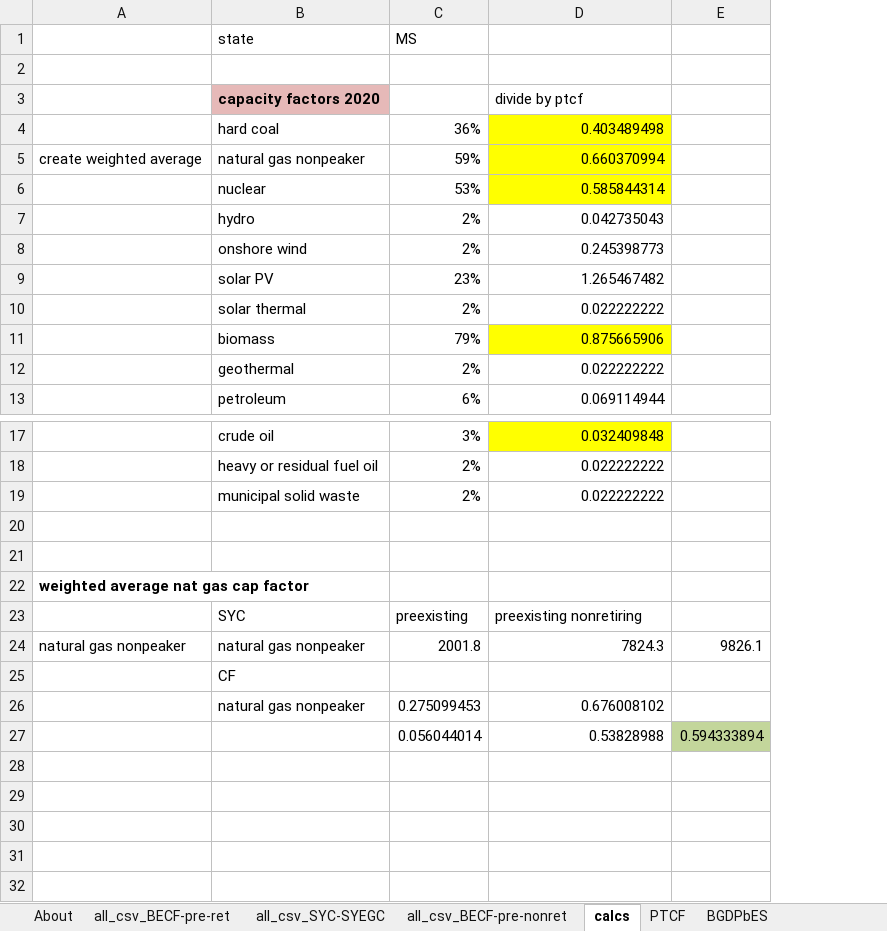
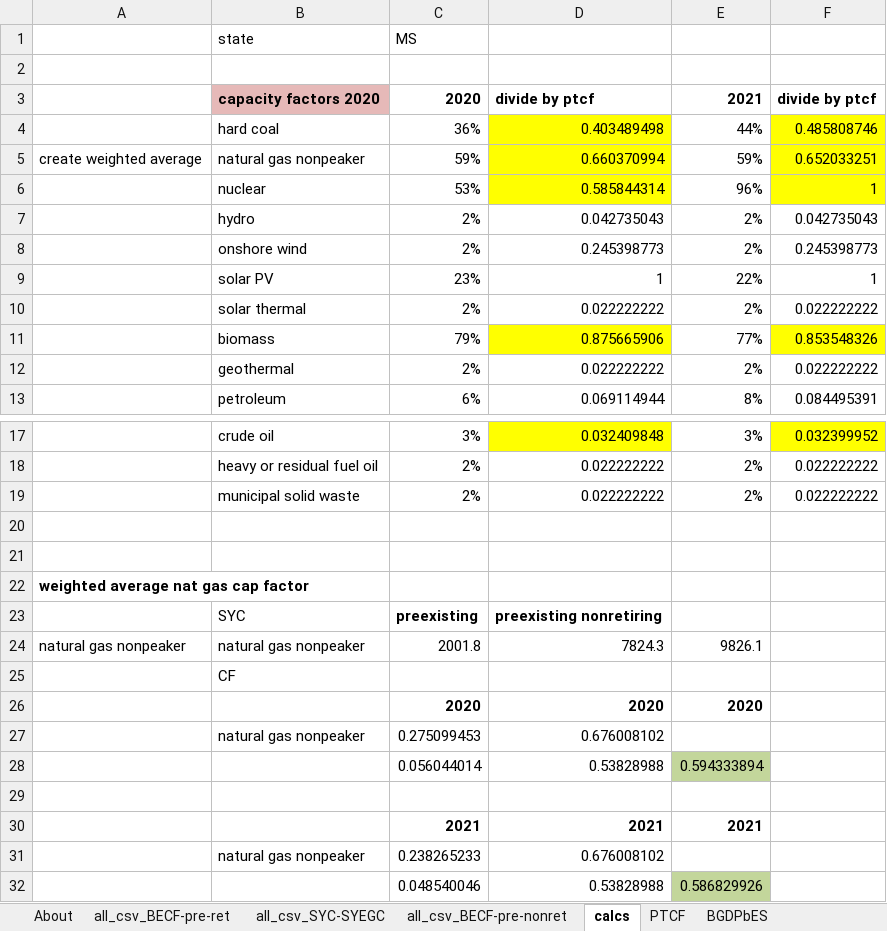
Before and after one commit to EnergyInnovation/eps-mississippi, an Excel workbook: InputData/elec/BGDPbES/BAU Guaranteed Dispatch Perc by Elec Source.xlsx, sheet calcs, drawn as a sheet; only a part is shown, gaps mark what is left out; values as stored, in another font and other column widths than the file's, no borders; removed rows and columns are numbered as before the commit, all else as after; the diff names each change by its address in the sheet, - before the commit and + after, or states it on an @@ line.

```diff
--- a/InputData/elec/BGDPbES/BAU Guaranteed Dispatch Perc by Elec Source.xlsx (sheet calcs)
+++ b/InputData/elec/BGDPbES/BAU Guaranteed Dispatch Perc by Elec Source.xlsx (sheet calcs)
-column E, rows 24-27: 9826.1 |  |  | 0.594333894
+column E, rows 3-13: 2021 | 44% | 59% | 96% | 2% | 2% | 22% | 2% | 77% | 2% | 8%; rows 17-24: 3% | 2% | 2% |  |  |  |  | 9826.1; row 28: 0.594333894
+column F, rows 3-13: divide by ptcf | 0.485808746 | 0.652033251 | 1 | 0.042735043 | 0.245398773 | 1 | 0.022222222 | 0.853548326 | 0.022222222 | 0.084495391; rows 17-19: 0.032399952 | 0.022222222 | 0.022222222
-C3: (empty)
+C3: 2020
-D3 bold: off
+D3 bold: on
-D9: 1.265467482
+D9: 1
-C23:D23 bold: off
+C23:D23 bold: on
+row 26:  |  | 2020 | 2020 | 2020
+row 29: (empty)
+row 30:  |  | 2021 | 2021 | 2021
+row 31:  | natural gas nonpeaker | 0.238265233 | 0.676008102
+row 32:  |  | 0.048540046 | 0.53828988 | 0.586829926
```
Also changed, not shown: sheet all_csv_BECF-pre-ret, sheet BGDPbES, sheet About, formulas that keep their value, 5 other files.
